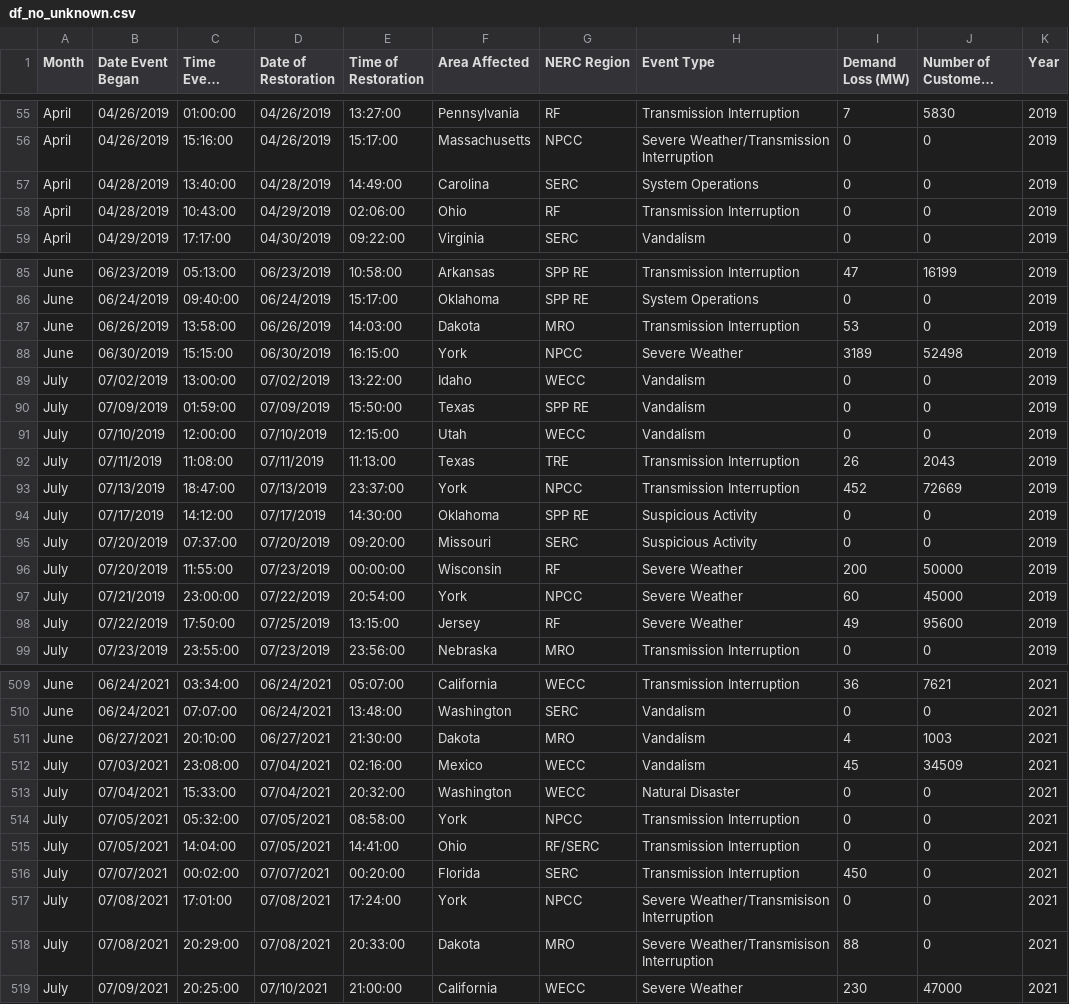
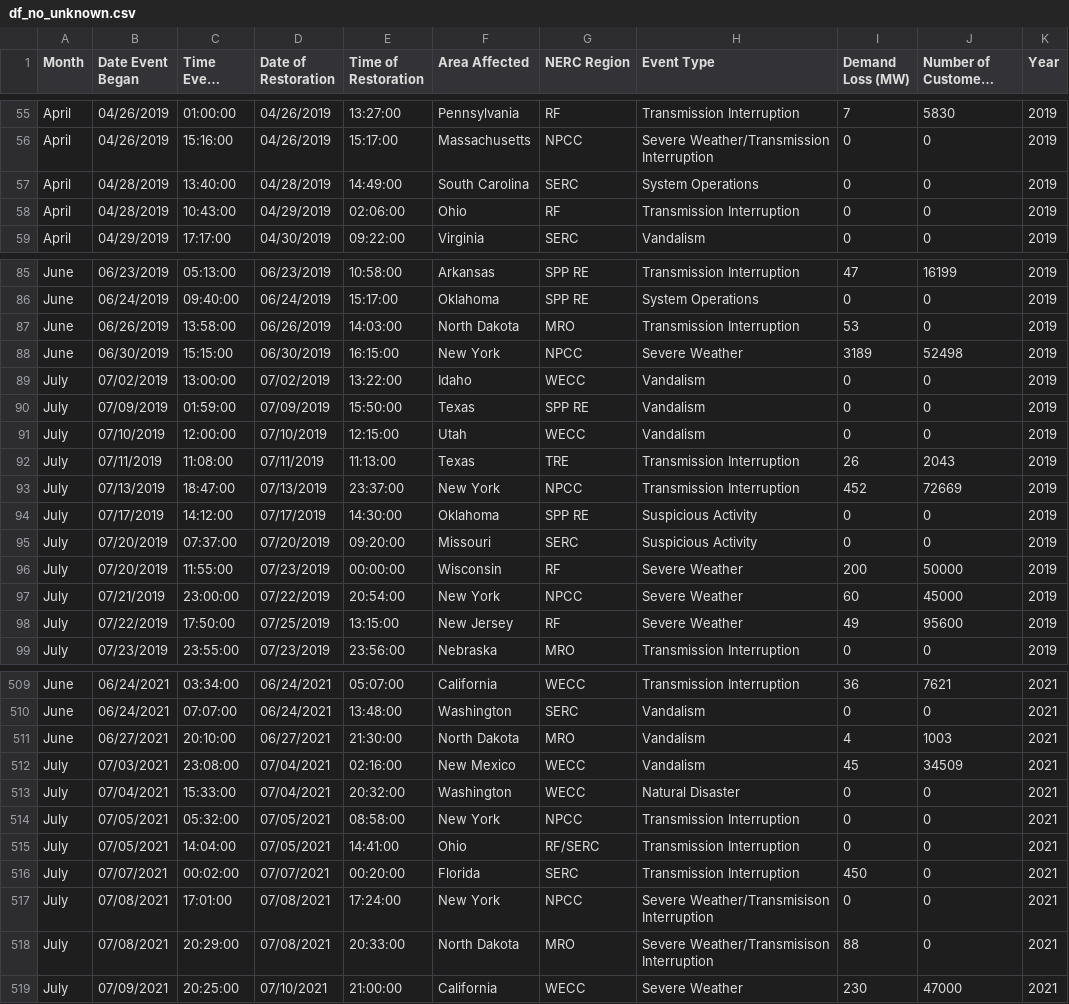
Before and after one commit to diogojfr/energy-interruptions-eda, a CSV file: datasets/df_no_unknown.csv, drawn as a sheet; only a part is shown, gaps mark what is left out; long unchanged cells end in …; the diff covers the shown part only.

```diff
--- a/datasets/df_no_unknown.csv
+++ b/datasets/df_no_unknown.csv
@@ -56,3 +56,3 @@ April,04/26/2019,01:00:00,04/26/2019,13:27:00,Pennsylvania,RF,Transmission Inter
 April,04/26/2019,15:16:00,04/26/2019,15:17:00,Massachusetts,NPCC,Severe Weather/Transmission Interruption,0,0,2019
-April,04/28/2019,13:40:00,04/28/2019,14:49:00,Carolina,SERC,System Operations,0,0,2019
+April,04/28/2019,13:40:00,04/28/2019,14:49:00,South Carolina,SERC,System Operations,0,0,2019
 April,04/28/2019,10:43:00,04/29/2019,02:06:00,Ohio,RF,Transmission Interruption,0,0,2019
@@ -86,4 +86,4 @@ June,06/23/2019,05:13:00,06/23/2019,10:58:00,Arkansas,SPP RE,Transmission Interr
 June,06/24/2019,09:40:00,06/24/2019,15:17:00,Oklahoma,SPP RE,System Operations,0,0,2019
-June,06/26/2019,13:58:00,06/26/2019,14:03:00,Dakota,MRO,Transmission Interruption,53,0,2019
-June,06/30/2019,15:15:00,06/30/2019,16:15:00,York,NPCC,Severe Weather,3189,52498,2019
+June,06/26/2019,13:58:00,06/26/2019,14:03:00,North Dakota,MRO,Transmission Interruption,53,0,2019
+June,06/30/2019,15:15:00,06/30/2019,16:15:00,New York,NPCC,Severe Weather,3189,52498,2019
 July,07/02/2019,13:00:00,07/02/2019,13:22:00,Idaho,WECC,Vandalism,0,0,2019
@@ -92,3 +92,3 @@ July,07/10/2019,12:00:00,07/10/2019,12:15:00,Utah,WECC,Vandalism,0,0,2019
 July,07/11/2019,11:08:00,07/11/2019,11:13:00,Texas,TRE,Transmission Interruption,26,2043,2019
-July,07/13/2019,18:47:00,07/13/2019,23:37:00,York,NPCC,Transmission Interruption,452,72669,2019
+July,07/13/2019,18:47:00,07/13/2019,23:37:00,New York,NPCC,Transmission Interruption,452,72669,2019
 July,07/17/2019,14:12:00,07/17/2019,14:30:00,Oklahoma,SPP RE,Suspicious Activity,0,0,2019
@@ -96,4 +96,4 @@ July,07/20/2019,07:37:00,07/20/2019,09:20:00,Missouri,SERC,Suspicious Activity,0
 July,07/20/2019,11:55:00,07/23/2019,00:00:00,Wisconsin,RF,Severe Weather,200,50000,2019
-July,07/21/2019,23:00:00,07/22/2019,20:54:00,York,NPCC,Severe Weather,60,45000,2019
-July,07/22/2019,17:50:00,07/25/2019,13:15:00,Jersey,RF,Severe Weather,49,95600,2019
+July,07/21/2019,23:00:00,07/22/2019,20:54:00,New York,NPCC,Severe Weather,60,45000,2019
+July,07/22/2019,17:50:00,07/25/2019,13:15:00,New Jersey,RF,Severe Weather,49,95600,2019
 July,07/23/2019,23:55:00,07/23/2019,23:56:00,Nebraska,MRO,Transmission Interruption,0,0,2019
@@ -510,10 +510,10 @@ June,06/24/2021,03:34:00,06/24/2021,05:07:00,California,WECC,Transmission Interr
 June,06/24/2021,07:07:00,06/24/2021,13:48:00,Washington,SERC,Vandalism,0,0,2021
-June,06/27/2021,20:10:00,06/27/2021,21:30:00,Dakota,MRO,Vandalism,4,1003,2021
-July,07/03/2021,23:08:00,07/04/2021,02:16:00,Mexico,WECC,Vandalism,45,34509,2021
+June,06/27/2021,20:10:00,06/27/2021,21:30:00,North Dakota,MRO,Vandalism,4,1003,2021
+July,07/03/2021,23:08:00,07/04/2021,02:16:00,New Mexico,WECC,Vandalism,45,34509,2021
 July,07/04/2021,15:33:00,07/04/2021,20:32:00,Washington,WECC,Natural Disaster,0,0,2021
-July,07/05/2021,05:32:00,07/05/2021,08:58:00,York,NPCC,Transmission Interruption,0,0,2021
+July,07/05/2021,05:32:00,07/05/2021,08:58:00,New York,NPCC,Transmission Interruption,0,0,2021
 July,07/05/2021,14:04:00,07/05/2021,14:41:00,Ohio,RF/SERC,Transmission Interruption,0,0,2021
 July,07/07/2021,00:02:00,07/07/2021,00:20:00,Florida,SERC,Transmission Interruption,450,0,2021
-July,07/08/2021,17:01:00,07/08/2021,17:24:00,York,NPCC,Severe Weather/Transmisison Interruption,0,0,2021
-July,07/08/2021,20:29:00,07/08/2021,20:33:00,Dakota,MRO,Severe Weather/Transmisison Interruption,88,0,2021
+July,07/08/2021,17:01:00,07/08/2021,17:24:00,New York,NPCC,Severe Weather/Transmisison Interruption,0,0,2021
+July,07/08/2021,20:29:00,07/08/2021,20:33:00,North Dakota,MRO,Severe Weather/Transmisison Interruption,88,0,2021
 July,07/09/2021,20:25:00,07/10/2021,21:00:00,California,WECC,Severe Weather,230,47000,2021
```
Also changed, not shown: 85 edited cells elsewhere in this file, 2 other files.
